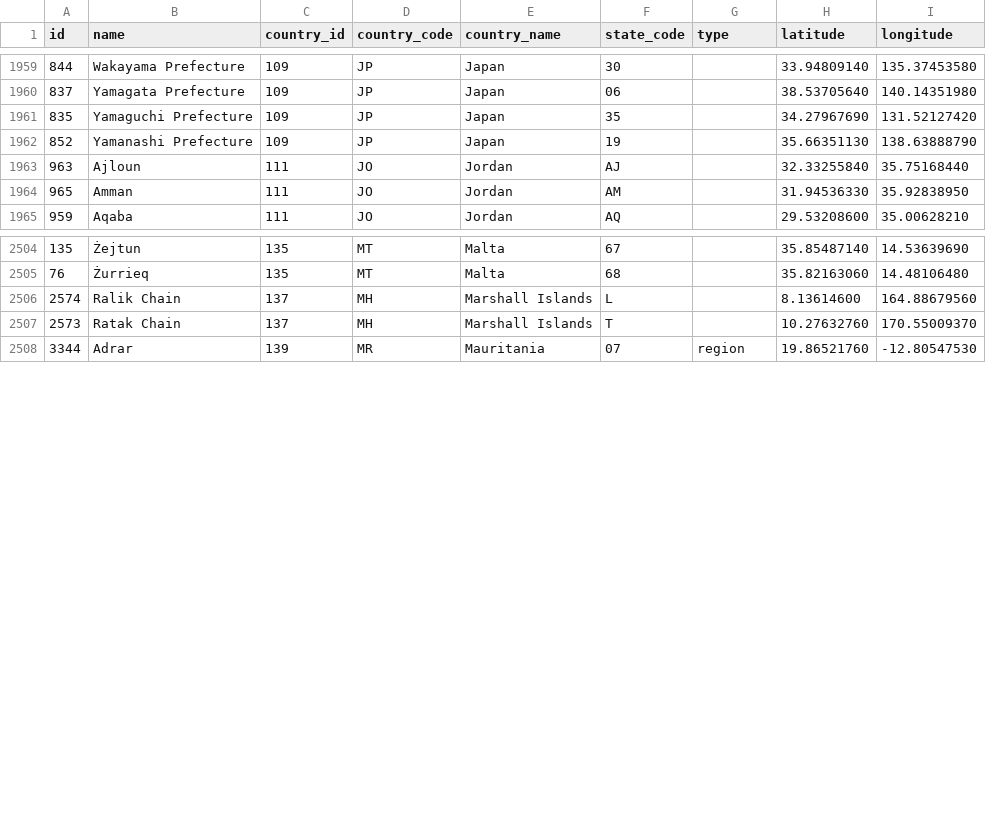
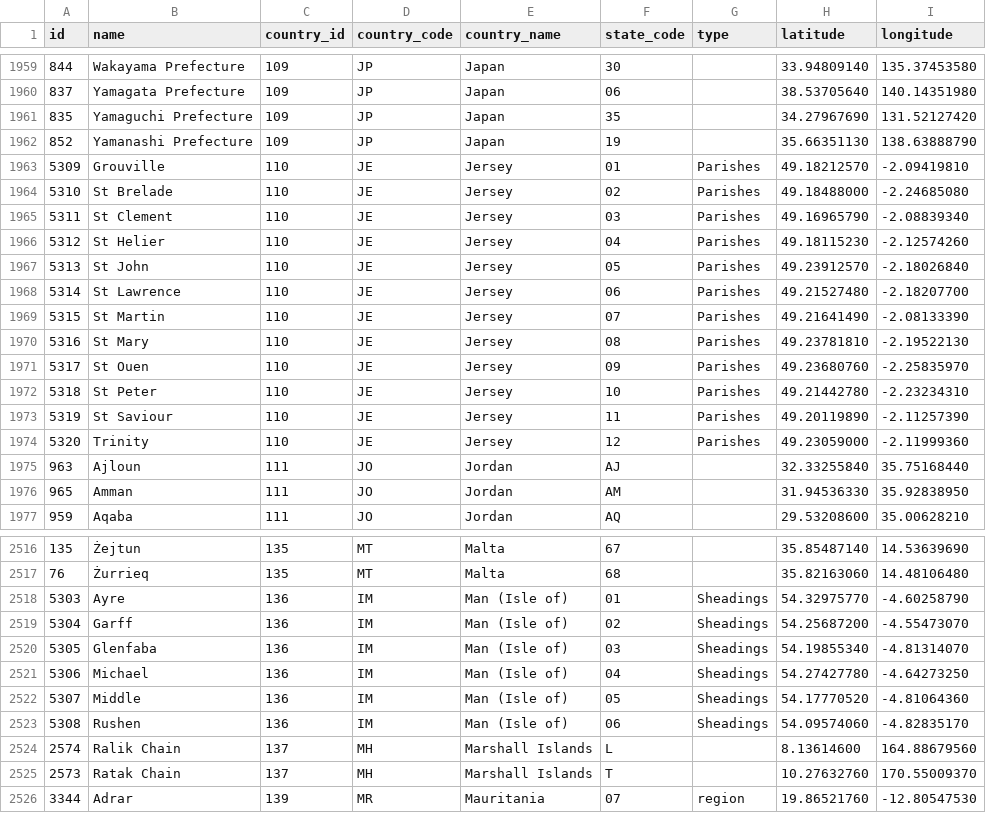
Before and after one commit to dr5hn/countries-states-cities-database, a CSV file: csv/states.csv, drawn as a sheet; only a part is shown, gaps mark what is left out; the diff names each change by its address in the sheet, - before the commit and + after, or states it on an @@ line.

```diff
--- a/csv/states.csv
+++ b/csv/states.csv
+row 1963: 5309 | Grouville | 110 | JE | Jersey | 01 | Parishes | 49.18212570 | -2.09419810
+row 1964: 5310 | St Brelade | 110 | JE | Jersey | 02 | Parishes | 49.18488000 | -2.24685080
+row 1965: 5311 | St Clement | 110 | JE | Jersey | 03 | Parishes | 49.16965790 | -2.08839340
+row 1966: 5312 | St Helier | 110 | JE | Jersey | 04 | Parishes | 49.18115230 | -2.12574260
+row 1967: 5313 | St John | 110 | JE | Jersey | 05 | Parishes | 49.23912570 | -2.18026840
+row 1968: 5314 | St Lawrence | 110 | JE | Jersey | 06 | Parishes | 49.21527480 | -2.18207700
+row 1969: 5315 | St Martin | 110 | JE | Jersey | 07 | Parishes | 49.21641490 | -2.08133390
+row 1970: 5316 | St Mary | 110 | JE | Jersey | 08 | Parishes | 49.23781810 | -2.19522130
+row 1971: 5317 | St Ouen | 110 | JE | Jersey | 09 | Parishes | 49.23680760 | -2.25835970
+row 1972: 5318 | St Peter | 110 | JE | Jersey | 10 | Parishes | 49.21442780 | -2.23234310
+row 1973: 5319 | St Saviour | 110 | JE | Jersey | 11 | Parishes | 49.20119890 | -2.11257390
+row 1974: 5320 | Trinity | 110 | JE | Jersey | 12 | Parishes | 49.23059000 | -2.11999360
+row 2518: 5303 | Ayre | 136 | IM | Man (Isle of) | 01 | Sheadings | 54.32975770 | -4.60258790
+row 2519: 5304 | Garff | 136 | IM | Man (Isle of) | 02 | Sheadings | 54.25687200 | -4.55473070
+row 2520: 5305 | Glenfaba | 136 | IM | Man (Isle of) | 03 | Sheadings | 54.19855340 | -4.81314070
+row 2521: 5306 | Michael | 136 | IM | Man (Isle of) | 04 | Sheadings | 54.27427780 | -4.64273250
+row 2522: 5307 | Middle | 136 | IM | Man (Isle of) | 05 | Sheadings | 54.17770520 | -4.81064360
+row 2523: 5308 | Rushen | 136 | IM | Man (Isle of) | 06 | Sheadings | 54.09574060 | -4.82835170
```
Also changed, not shown: 26 other files.
